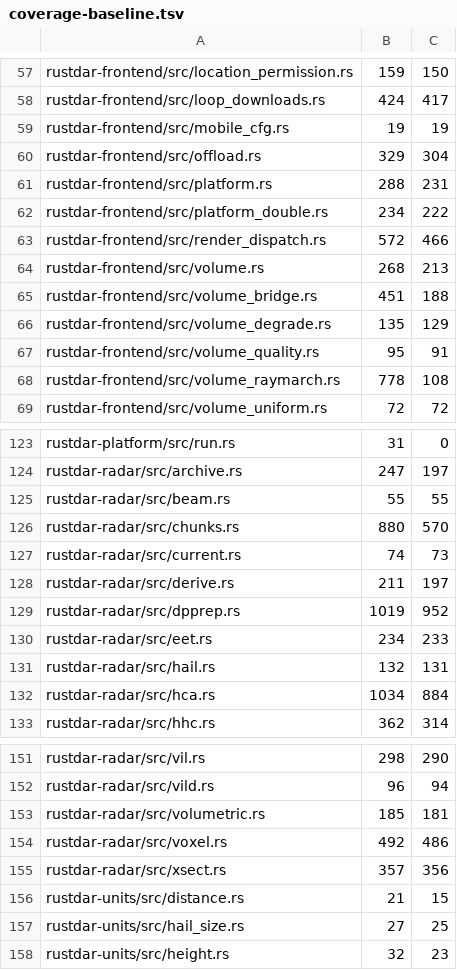
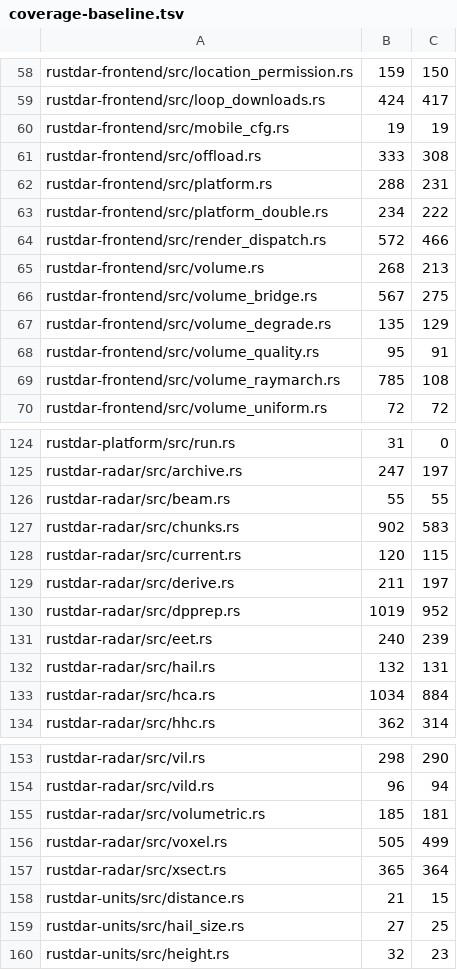
Before and after one commit to USA-RedDragon/rustdar, a TSV file: .github/coverage-baseline.tsv, drawn as a sheet; only a part is shown, gaps mark what is left out; the diff covers the shown part only.

```diff
--- a/.github/coverage-baseline.tsv
+++ b/.github/coverage-baseline.tsv
@@ -59,3 +60,3 @@ rustdar-frontend/src/loop_downloads.rs	424	417
 rustdar-frontend/src/mobile_cfg.rs	19	19
-rustdar-frontend/src/offload.rs	329	304
+rustdar-frontend/src/offload.rs	333	308
 rustdar-frontend/src/platform.rs	288	231
@@ -64,6 +65,6 @@ rustdar-frontend/src/render_dispatch.rs	572	466
 rustdar-frontend/src/volume.rs	268	213
-rustdar-frontend/src/volume_bridge.rs	451	188
+rustdar-frontend/src/volume_bridge.rs	567	275
 rustdar-frontend/src/volume_degrade.rs	135	129
 rustdar-frontend/src/volume_quality.rs	95	91
-rustdar-frontend/src/volume_raymarch.rs	778	108
+rustdar-frontend/src/volume_raymarch.rs	785	108
 rustdar-frontend/src/volume_uniform.rs	72	72
@@ -125,7 +126,7 @@ rustdar-radar/src/archive.rs	247	197
 rustdar-radar/src/beam.rs	55	55
-rustdar-radar/src/chunks.rs	880	570
-rustdar-radar/src/current.rs	74	73
+rustdar-radar/src/chunks.rs	902	583
+rustdar-radar/src/current.rs	120	115
 rustdar-radar/src/derive.rs	211	197
 rustdar-radar/src/dpprep.rs	1019	952
-rustdar-radar/src/eet.rs	234	233
+rustdar-radar/src/eet.rs	240	239
 rustdar-radar/src/hail.rs	132	131
@@ -153,4 +155,4 @@ rustdar-radar/src/vild.rs	96	94
 rustdar-radar/src/volumetric.rs	185	181
-rustdar-radar/src/voxel.rs	492	486
-rustdar-radar/src/xsect.rs	357	356
+rustdar-radar/src/voxel.rs	505	499
+rustdar-radar/src/xsect.rs	365	364
 rustdar-units/src/distance.rs	21	15
```
Also changed, not shown: 2 added rows and 55 edited cells elsewhere in this file, 1 other file.
